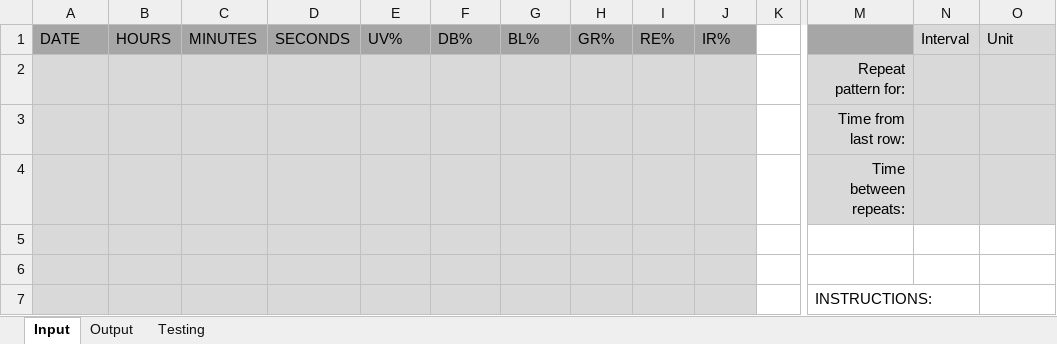
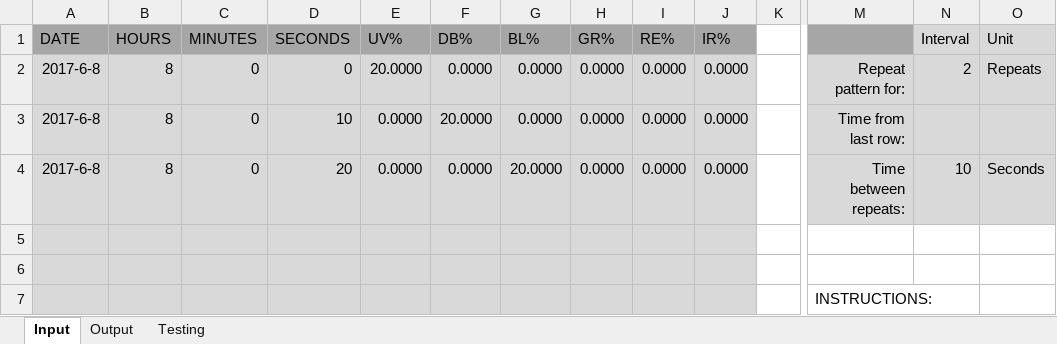
Before and after one commit to murschel1/LESA_LightScheduler, an Excel workbook: LightScheduler.xlsm, sheet Input, drawn as a sheet; only a part is shown, gaps mark what is left out; values as stored, in another font and other column widths than the file's, no borders; charts and pictures not drawn; removed rows and columns are numbered as before the commit, all else as after; rows hold the shown columns only; the diff names each change by its address in the sheet, - before the commit and + after, or states it on an @@ line.

```diff
--- a/LightScheduler.xlsm (sheet Input)
+++ b/LightScheduler.xlsm (sheet Input)
-row 2:  |  |  |  |  |  |  |  |  |  |  | Repeat pattern for:
-row 3:  |  |  |  |  |  |  |  |  |  |  | Time from last row:
-row 4:  |  |  |  |  |  |  |  |  |  |  | Time between repeats:
+row 2: 2017-6-8 | 8 | 0 | 0 | 20.0000 | 0.0000 | 0.0000 | 0.0000 | 0.0000 | 0.0000 |  | Repeat pattern for: | 2 | Repeats
+row 3: 2017-6-8 | 8 | 0 | 10 | 0.0000 | 20.0000 | 0.0000 | 0.0000 | 0.0000 | 0.0000 |  | Time from last row:
+row 4: 2017-6-8 | 8 | 0 | 20 | 0.0000 | 0.0000 | 20.0000 | 0.0000 | 0.0000 | 0.0000 |  | Time between repeats: | 10 | Seconds
```
Also changed, not shown: sheet Output, 2 other files.
